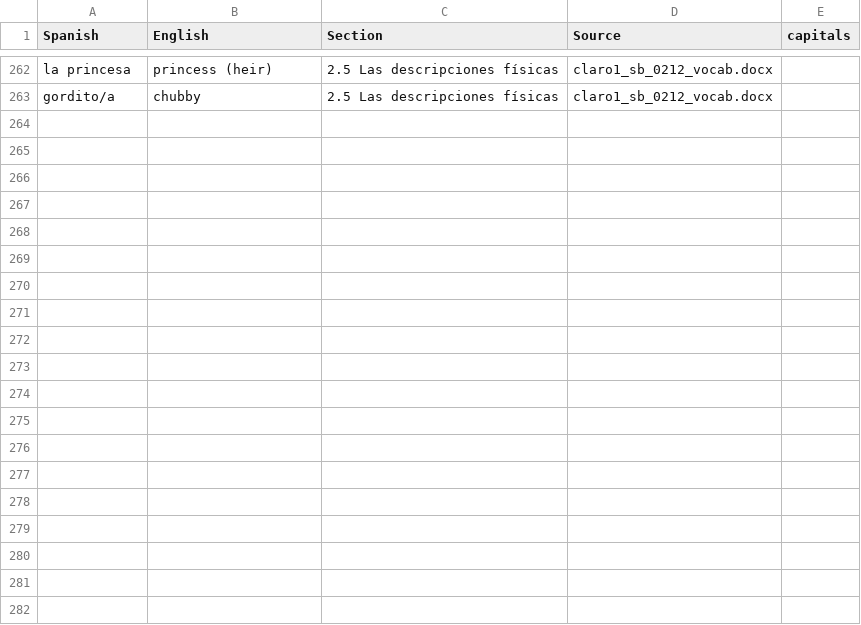
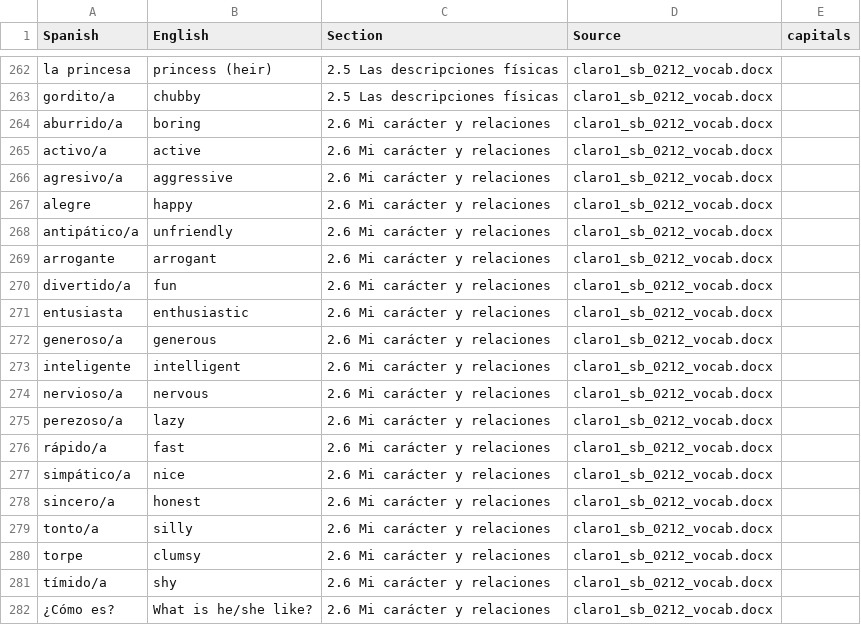
Before and after one commit to wanly20/claro_vocabulary_reviewer, a CSV file: vocabulary_database.csv, drawn as a sheet; only a part is shown, gaps mark what is left out.

Commit message:
updated the vocabulary database up to 2.6

```diff
--- a/vocabulary_database.csv
+++ b/vocabulary_database.csv
@@ -263 +263,20 @@ la princesa,princess (heir),2.5 Las descripciones físicas,claro1_sb_0212_vocab.
 gordito/a,chubby,2.5 Las descripciones físicas,claro1_sb_0212_vocab.docx,
+aburrido/a,boring,2.6 Mi carácter y relaciones,claro1_sb_0212_vocab.docx,
+activo/a,active,2.6 Mi carácter y relaciones,claro1_sb_0212_vocab.docx,
+agresivo/a,aggressive,2.6 Mi carácter y relaciones,claro1_sb_0212_vocab.docx,
+alegre,happy,2.6 Mi carácter y relaciones,claro1_sb_0212_vocab.docx,
+antipático/a,unfriendly,2.6 Mi carácter y relaciones,claro1_sb_0212_vocab.docx,
+arrogante,arrogant,2.6 Mi carácter y relaciones,claro1_sb_0212_vocab.docx,
+divertido/a,fun,2.6 Mi carácter y relaciones,claro1_sb_0212_vocab.docx,
+entusiasta,enthusiastic,2.6 Mi carácter y relaciones,claro1_sb_0212_vocab.docx,
+generoso/a,generous,2.6 Mi carácter y relaciones,claro1_sb_0212_vocab.docx,
+inteligente,intelligent,2.6 Mi carácter y relaciones,claro1_sb_0212_vocab.docx,
+nervioso/a,nervous,2.6 Mi carácter y relaciones,claro1_sb_0212_vocab.docx,
+perezoso/a,lazy,2.6 Mi carácter y relaciones,claro1_sb_0212_vocab.docx,
+rápido/a,fast,2.6 Mi carácter y relaciones,claro1_sb_0212_vocab.docx,
+simpático/a,nice,2.6 Mi carácter y relaciones,claro1_sb_0212_vocab.docx,
+sincero/a,honest,2.6 Mi carácter y relaciones,claro1_sb_0212_vocab.docx,
+tonto/a,silly,2.6 Mi carácter y relaciones,claro1_sb_0212_vocab.docx,
+torpe,clumsy,2.6 Mi carácter y relaciones,claro1_sb_0212_vocab.docx,
+tímido/a,shy,2.6 Mi carácter y relaciones,claro1_sb_0212_vocab.docx,
+¿Cómo es?,What is he/she like?,2.6 Mi carácter y relaciones,claro1_sb_0212_vocab.docx,
```
